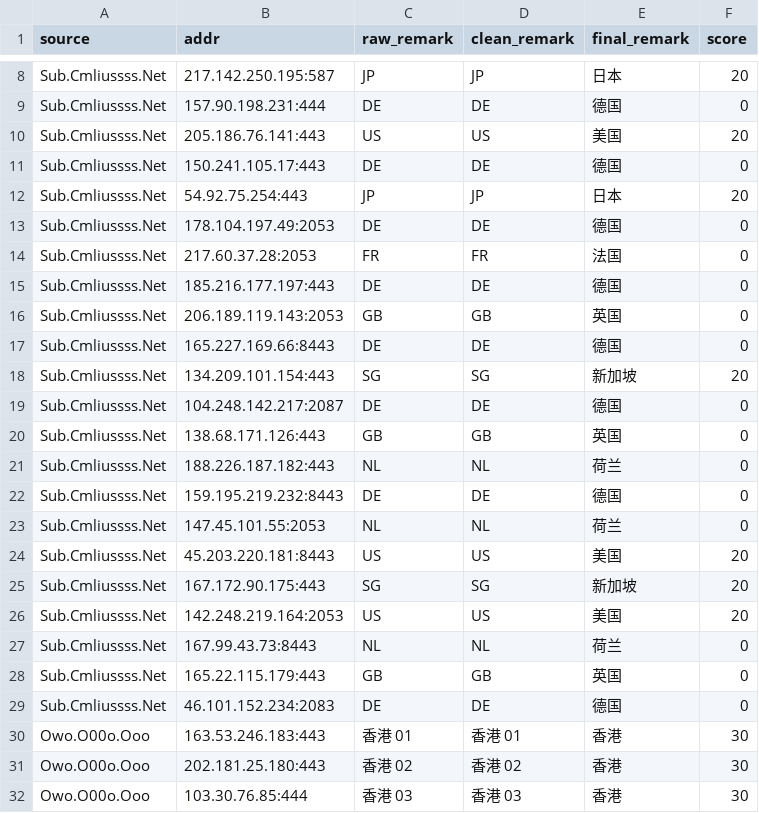
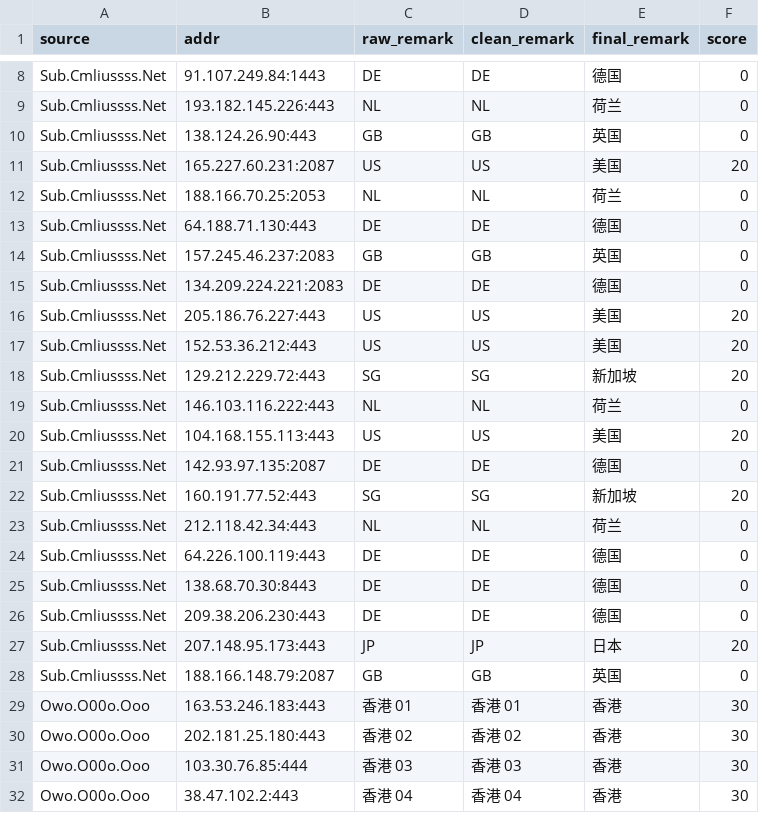
Before and after one commit to baiyuexin80-wq/actions-cfst, a CSV file: output/result.csv, drawn as a sheet; only a part is shown, gaps mark what is left out; the shorter side is filled out with more unchanged rows; removed rows and columns are numbered as before the commit, all else as after; the diff covers the shown part only; the diff names each change by its address in the sheet, - before the commit and + after, or states it on an @@ line.

```diff
--- a/output/result.csv
+++ b/output/result.csv
-row 8: Sub.Cmliussss.Net | 217.142.250.195:587 | JP | JP | 日本 | 20
-B8 (addr): 157.90.198.231:444
+B8 (addr): 91.107.249.84:1443
+row 9: Sub.Cmliussss.Net | 193.182.145.226:443 | NL | NL | 荷兰 | 0
+row 10: Sub.Cmliussss.Net | 138.124.26.90:443 | GB | GB | 英国 | 0
-B11 (addr): 205.186.76.141:443
+B11 (addr): 165.227.60.231:2087
+row 12: Sub.Cmliussss.Net | 188.166.70.25:2053 | NL | NL | 荷兰 | 0
-B13 (addr): 150.241.105.17:443
+B13 (addr): 64.188.71.130:443
-row 12: Sub.Cmliussss.Net | 54.92.75.254:443 | JP | JP | 日本 | 20
-row 13: Sub.Cmliussss.Net | 178.104.197.49:2053 | DE | DE | 德国 | 0
-row 14: Sub.Cmliussss.Net | 217.60.37.28:2053 | FR | FR | 法国 | 0
-row 15: Sub.Cmliussss.Net | 185.216.177.197:443 | DE | DE | 德国 | 0
-B14 (addr): 206.189.119.143:2053
+B14 (addr): 157.245.46.237:2083
-B15 (addr): 165.227.169.66:8443
+B15 (addr): 134.209.224.221:2083
+row 16: Sub.Cmliussss.Net | 205.186.76.227:443 | US | US | 美国 | 20
+row 17: Sub.Cmliussss.Net | 152.53.36.212:443 | US | US | 美国 | 20
-B18 (addr): 134.209.101.154:443
+B18 (addr): 129.212.229.72:443
-row 19: Sub.Cmliussss.Net | 104.248.142.217:2087 | DE | DE | 德国 | 0
-row 20: Sub.Cmliussss.Net | 138.68.171.126:443 | GB | GB | 英国 | 0
-B19 (addr): 188.226.187.182:443
+B19 (addr): 146.103.116.222:443
+row 20: Sub.Cmliussss.Net | 104.168.155.113:443 | US | US | 美国 | 20
-B21 (addr): 159.195.219.232:8443
+B21 (addr): 142.93.97.135:2087
-row 23: Sub.Cmliussss.Net | 147.45.101.55:2053 | NL | NL | 荷兰 | 0
-row 24: Sub.Cmliussss.Net | 45.203.220.181:8443 | US | US | 美国 | 20
-B22 (addr): 167.172.90.175:443
+B22 (addr): 160.191.77.52:443
-row 26: Sub.Cmliussss.Net | 142.248.219.164:2053 | US | US | 美国 | 20
-B23 (addr): 167.99.43.73:8443
+B23 (addr): 212.118.42.34:443
-row 28: Sub.Cmliussss.Net | 165.22.115.179:443 | GB | GB | 英国 | 0
-B24 (addr): 46.101.152.234:2083
+B24 (addr): 64.226.100.119:443
+row 25: Sub.Cmliussss.Net | 138.68.70.30:8443 | DE | DE | 德国 | 0
+row 26: Sub.Cmliussss.Net | 209.38.206.230:443 | DE | DE | 德国 | 0
+row 27: Sub.Cmliussss.Net | 207.148.95.173:443 | JP | JP | 日本 | 20
+row 28: Sub.Cmliussss.Net | 188.166.148.79:2087 | GB | GB | 英国 | 0
```
Also changed, not shown: 3 added rows, 3 removed rows, 1 moved row and 1 edited cell elsewhere in this file, 1 other file.
